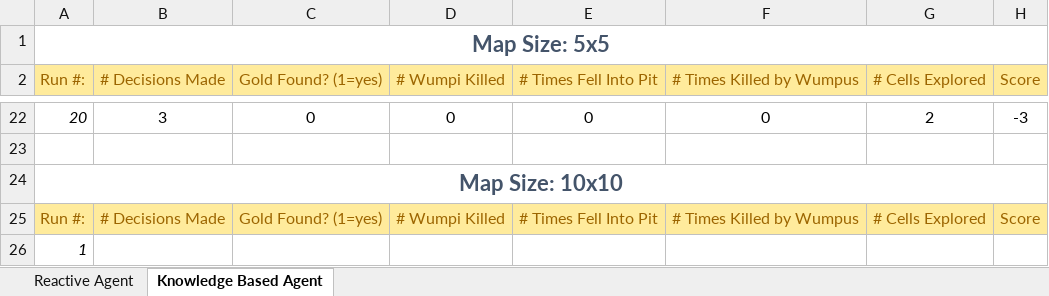
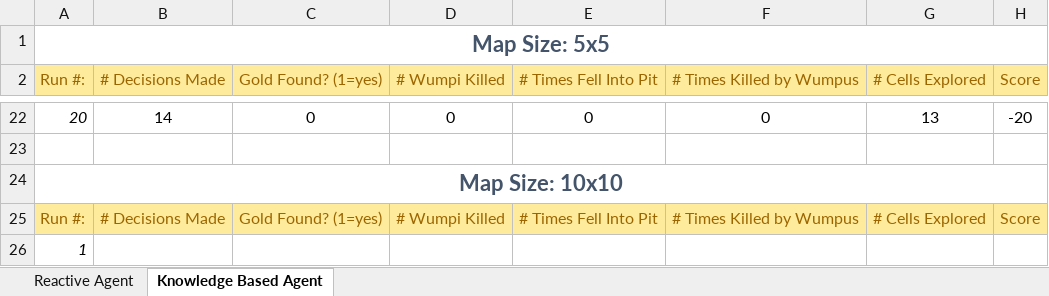
Before and after one commit to JamesAndrew/Projects, an Excel workbook: CSCI446_Project2_WumpusWorld/references/statistics/AgentRunStatistics.xlsx, sheet Knowledge Based Agent, drawn as a sheet; only a part is shown, gaps mark what is left out; values as stored, in another font and other column widths than the file's, no borders; the diff covers the shown part only; the diff names each change by its address in the sheet, - before the commit and + after, or states it on an @@ line.

```diff
--- a/CSCI446_Project2_WumpusWorld/references/statistics/AgentRunStatistics.xlsx (sheet Knowledge Based Agent)
+++ b/CSCI446_Project2_WumpusWorld/references/statistics/AgentRunStatistics.xlsx (sheet Knowledge Based Agent)
-B22 (# Decisions Made): 3
+B22 (# Decisions Made): 14
-G22 (# Cells Explored): 2
+G22 (# Cells Explored): 13
-H22 (Score): -3
+H22 (Score): -20
```
Also changed, not shown: 62 edited cells elsewhere in this sheet, 3 other files.
